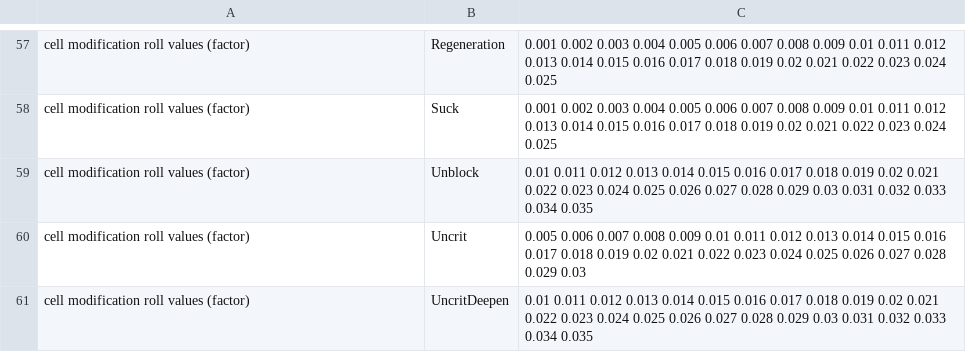
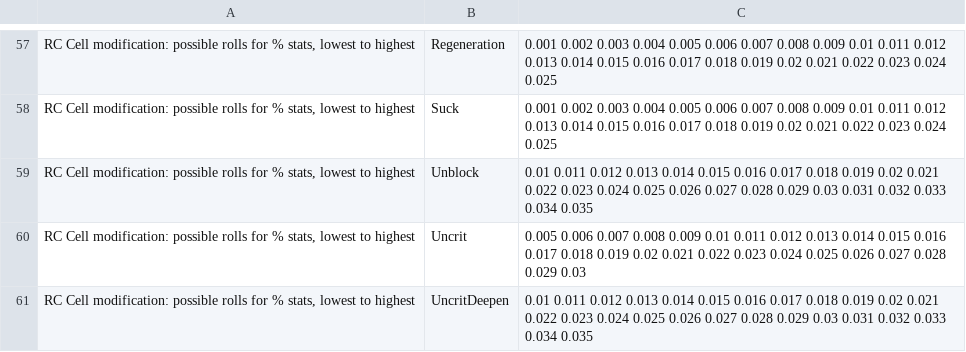
Before and after one commit to xyukiterux/reports, a CSV file: tgbtc-sheet-data/csv/04_build_constants.csv, drawn as a sheet; only a part is shown, gaps mark what is left out; the diff covers the shown part only; the diff names each change by its address in the sheet, - before the commit and + after, or states it on an @@ line.

```diff
--- a/tgbtc-sheet-data/csv/04_build_constants.csv
+++ b/tgbtc-sheet-data/csv/04_build_constants.csv
-A57:A61: cell modification roll values (factor)
+A57:A61: RC Cell modification: possible rolls for % stats, lowest to highest
```
Also changed, not shown: 1 added row, 1 removed row and 54 edited cells elsewhere in this file, 4 other files.
